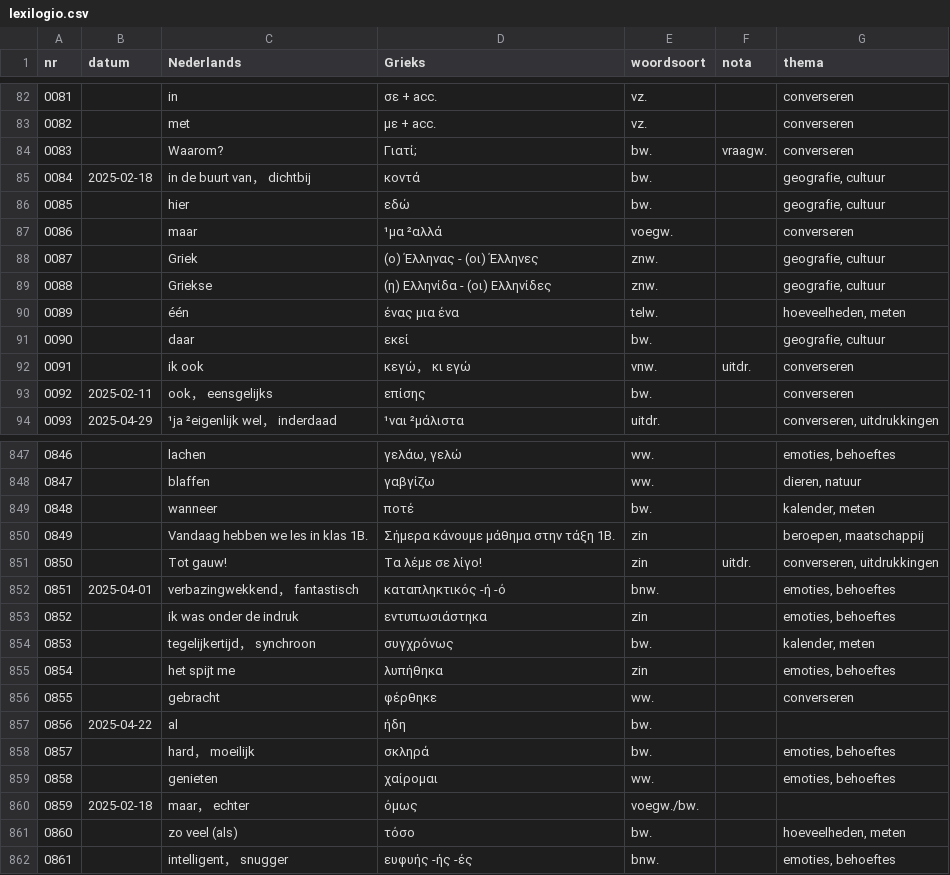
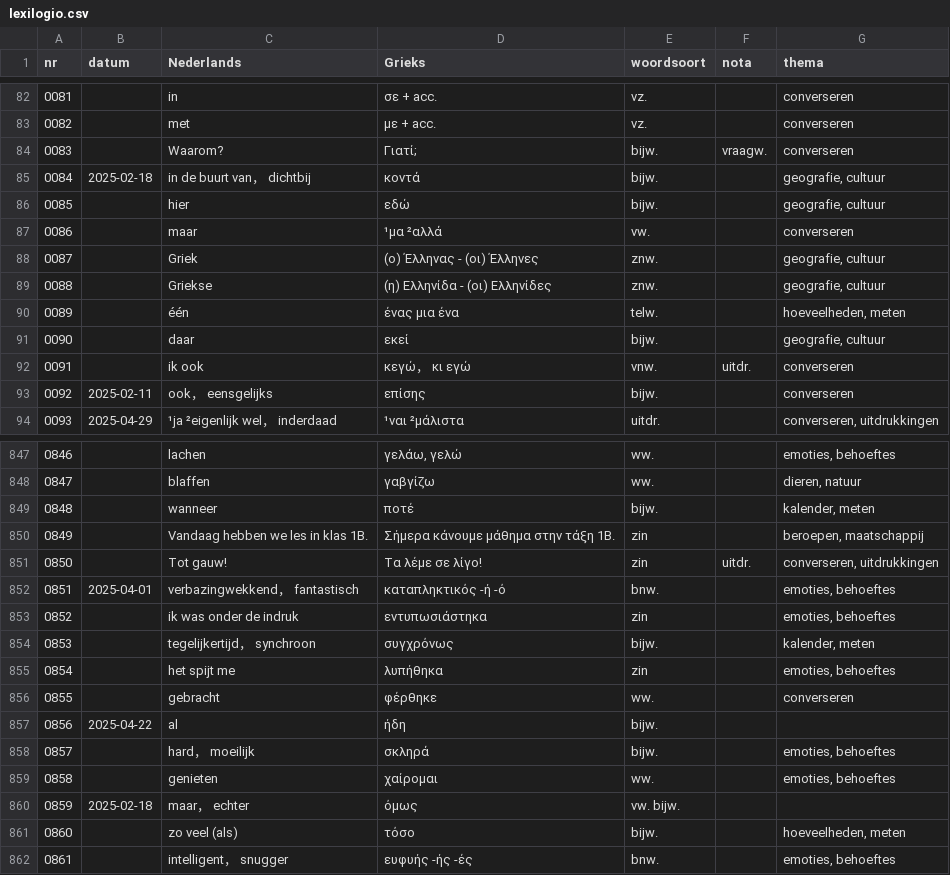
Before and after one commit to rhythmus/lexilogio, a CSV file: lexilogio.csv, drawn as a sheet; only a part is shown, gaps mark what is left out; the diff covers the shown part only.

Commit message:
normalises usage of PoS (woordsoort) usage

```diff
--- a/lexilogio.csv
+++ b/lexilogio.csv
@@ -83,6 +83,6 @@ nr;datum;Nederlands;Grieks;woordsoort;nota;thema
 0082;;met;με + acc.;vz.;;converseren
-0083;;Waarom?;Γιατί;;bw.;vraagw.;converseren
-0084;2025-02-18;in de buurt van， dichtbij;κοντά;bw.;;geografie, cultuur
-0085;;hier;εδώ;bw.;;geografie, cultuur
-0086;;maar;¹μα ²αλλά;voegw.;;converseren
+0083;;Waarom?;Γιατί;;bijw.;vraagw.;converseren
+0084;2025-02-18;in de buurt van， dichtbij;κοντά;bijw.;;geografie, cultuur
+0085;;hier;εδώ;bijw.;;geografie, cultuur
+0086;;maar;¹μα ²αλλά;vw.;;converseren
 0087;;Griek;(ο) Έλληνας - (οι) Έλληνες;znw.;;geografie, cultuur
@@ -90,5 +90,5 @@ nr;datum;Nederlands;Grieks;woordsoort;nota;thema
 0089;;één;ένας μια ένα;telw.;;hoeveelheden, meten
-0090;;daar;εκεί;bw.;;geografie, cultuur
+0090;;daar;εκεί;bijw.;;geografie, cultuur
 0091;;ik ook;κεγώ， κι εγώ;vnw.;uitdr.;converseren
-0092;2025-02-11;ook， eensgelijks;επίσης;bw.;;converseren
+0092;2025-02-11;ook， eensgelijks;επίσης;bijw.;;converseren
 0093;2025-04-29;¹ja ²eigenlijk wel， inderdaad;¹ναι ²μάλιστα;uitdr.;;converseren, uitdrukkingen
@@ -848,3 +848,3 @@ nr;datum;Nederlands;Grieks;woordsoort;nota;thema
 0847;;blaffen;γαβγίζω;ww.;;dieren, natuur
-0848;;wanneer;ποτέ;bw.;;kalender, meten
+0848;;wanneer;ποτέ;bijw.;;kalender, meten
 0849;;Vandaag hebben we les in klas 1B.;Σήμερα κάνουμε μάθημα στην τάξη 1B.;zin;;beroepen, maatschappij
@@ -853,10 +853,10 @@ nr;datum;Nederlands;Grieks;woordsoort;nota;thema
 0852;;ik was onder de indruk;εντυπωσιάστηκα;zin;;emoties, behoeftes
-0853;;tegelijkertijd， synchroon;συγχρόνως;bw.;;kalender, meten
+0853;;tegelijkertijd， synchroon;συγχρόνως;bijw.;;kalender, meten
 0854;;het spijt me;λυπήθηκα;zin;;emoties, behoeftes
 0855;;gebracht;φέρθηκε;ww.;;converseren
-0856;2025-04-22;al;ήδη;bw.;;
-0857;;hard， moeilijk;σκληρά;bw.;;emoties, behoeftes
+0856;2025-04-22;al;ήδη;bijw.;;
+0857;;hard， moeilijk;σκληρά;bijw.;;emoties, behoeftes
 0858;;genieten;χαίρομαι;ww.;;emoties, behoeftes
-0859;2025-02-18;maar， echter;όμως;voegw./bw.;;
-0860;;zo veel (als);τόσο;bw.;;hoeveelheden, meten
+0859;2025-02-18;maar， echter;όμως;vw. bijw.;;
+0860;;zo veel (als);τόσο;bijw.;;hoeveelheden, meten
 0861;;intelligent， snugger;ευφυής -ής -ές;bnw.;;emoties, behoeftes
```
Also changed, not shown: 135 edited cells elsewhere in this file, 1 other file.
